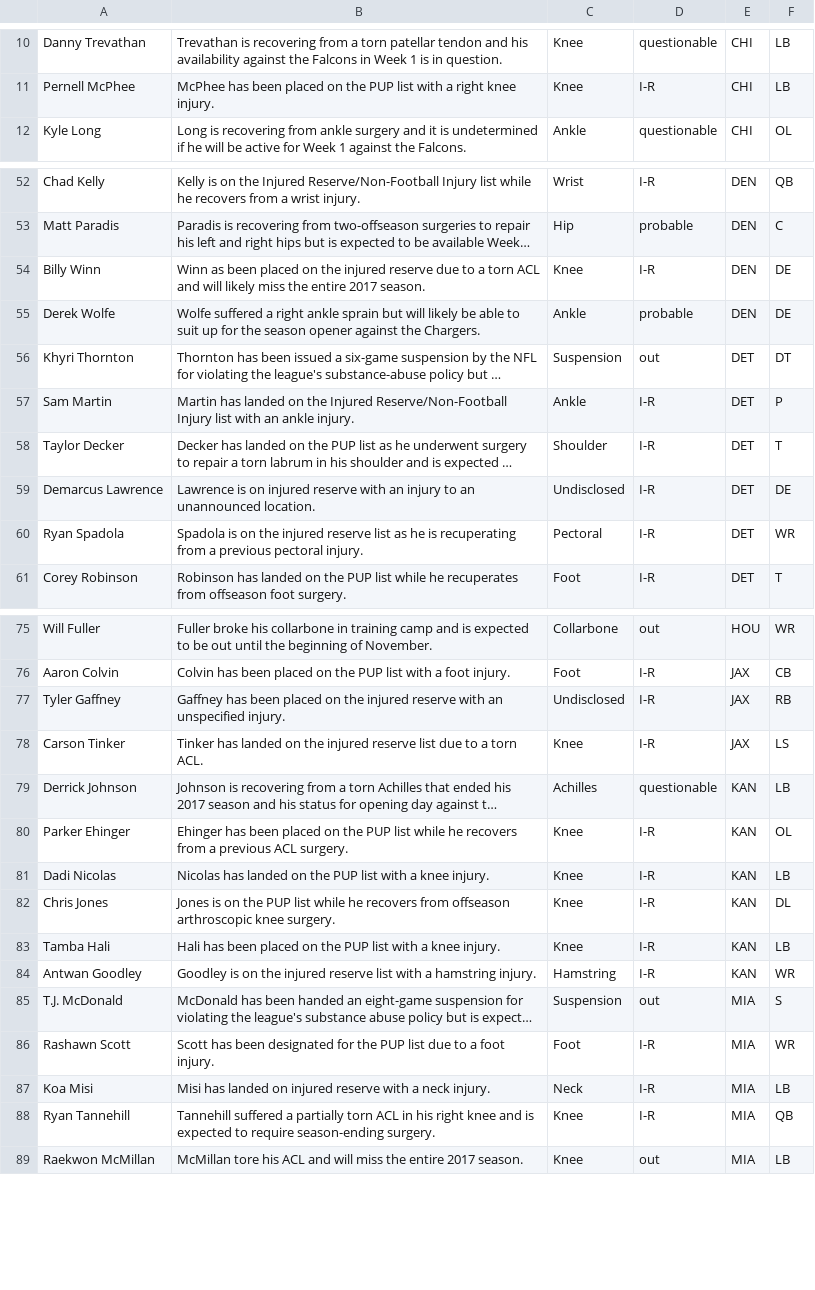
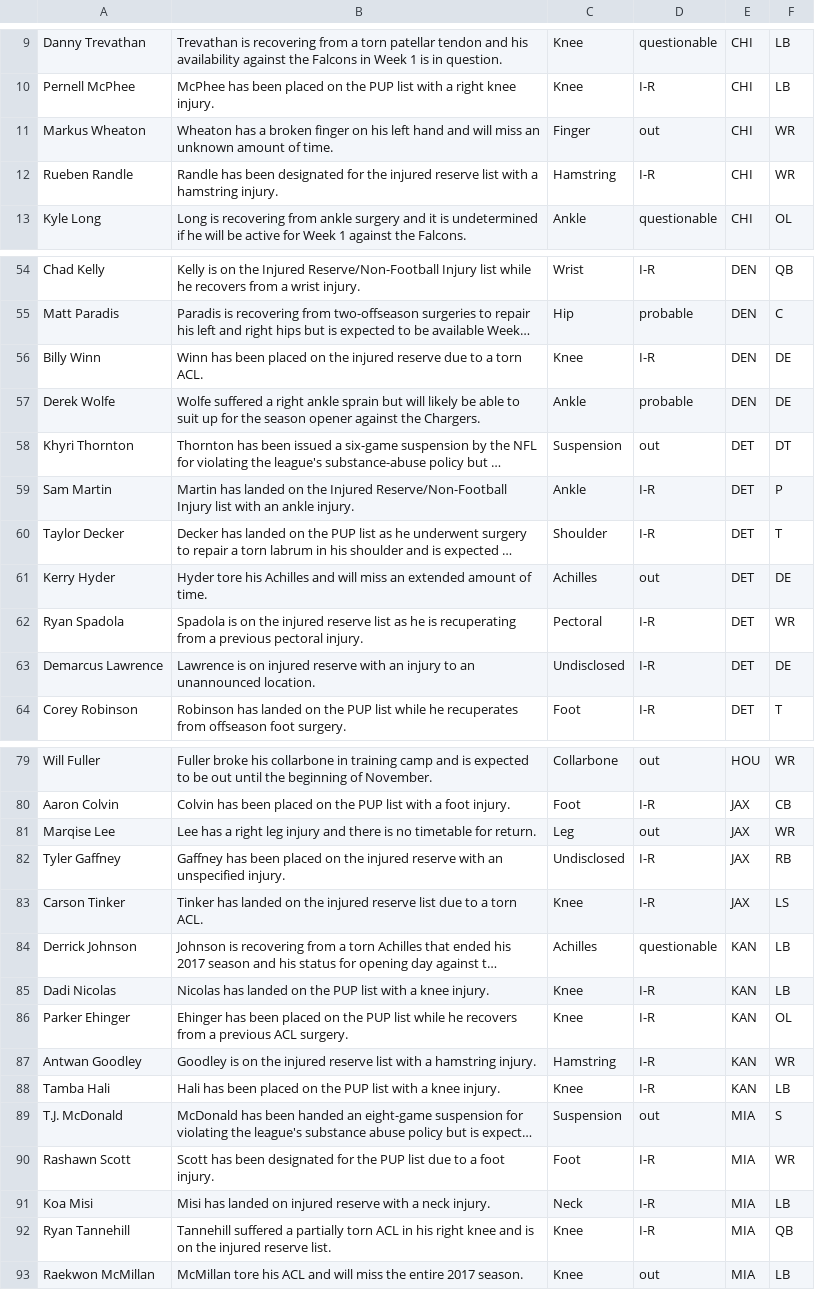
Before and after one commit to joshbegley/NFL-injuries, a CSV file: injuries.csv, drawn as a sheet; only a part is shown, gaps mark what is left out; long unchanged cells end in …; removed rows and columns are numbered as before the commit, all else as after; the diff covers the shown part only; the diff names each change by its address in the sheet, - before the commit and + after, or states it on an @@ line.

Commit message:
automatic updates

```diff
--- a/injuries.csv
+++ b/injuries.csv
+row 11: Markus Wheaton | Wheaton has a broken finger on his left hand and will miss an unknown amount of time. | Finger | out | CHI | WR
+row 12: Rueben Randle | Randle has been designated for the injured reserve list with a hamstring injury. | Hamstring | I-R | CHI | WR
-B56: Winn as been placed on the injured reserve due to a torn ACL and will likely miss the entire 2017 season.
+B56: Winn has been placed on the injured reserve due to a torn ACL.
+row 61: Kerry Hyder | Hyder tore his Achilles and will miss an extended amount of time. | Achilles | out | DET | DE
@@ row 60 moved to row 62: Ryan Spadola @@
+row 81: Marqise Lee | Lee has a right leg injury and there is no timetable for return. | Leg | out | JAX | WR
@@ row 81 moved to row 85: Dadi Nicolas @@
-row 82: Chris Jones | Jones is on the PUP list while he recovers from offseason arthroscopic knee surgery. | Knee | I-R | KAN | DL
@@ row 84 moved to row 87: Antwan Goodley @@
-B92: …and is expected to require season-ending surgery.
+B92: …and is on the injured reserve list.
```
Also changed, not shown: 4 added rows, 1 removed row, 7 moved rows and 2 edited cells elsewhere in this file.
